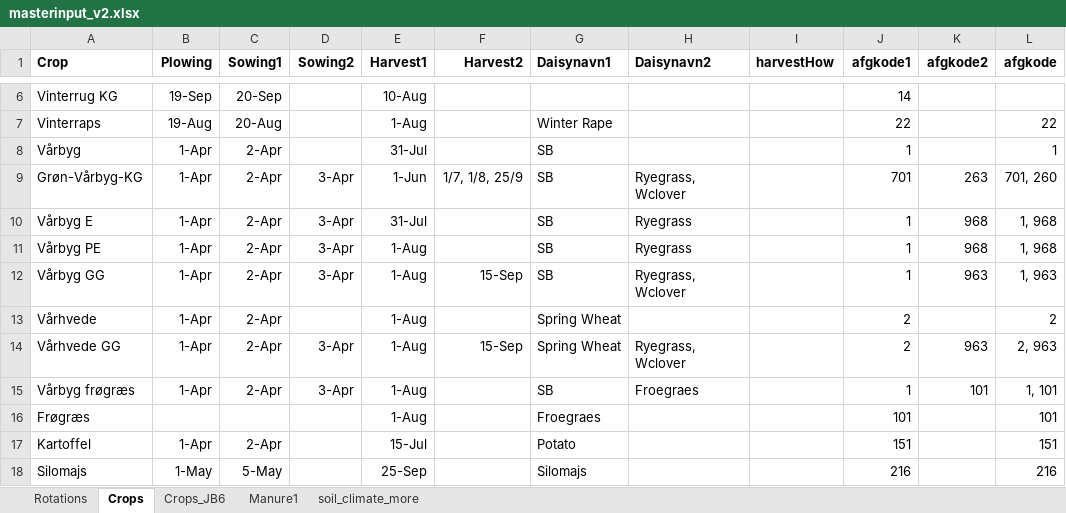
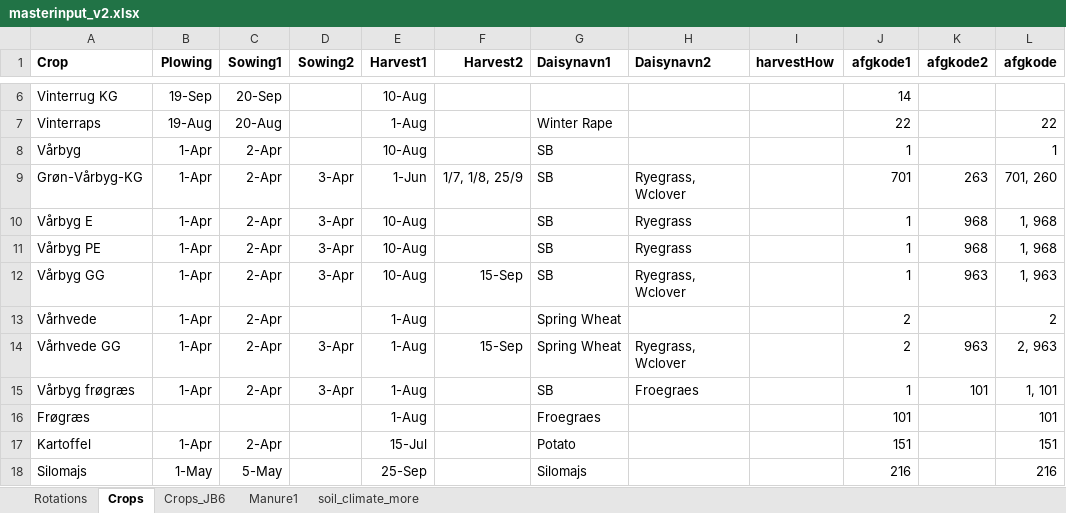
Before and after one commit to Signekyndingborgen/StyrN, an Excel workbook: Scenarios/common/masterinput_v2.xlsx, sheet Crops, drawn as a sheet; only a part is shown, gaps mark what is left out; values as stored, in another font and other column widths than the file's, no borders; the diff names each change by its address in the sheet, - before the commit and + after, or states it on an @@ line.

```diff
--- a/Scenarios/common/masterinput_v2.xlsx (sheet Crops)
+++ b/Scenarios/common/masterinput_v2.xlsx (sheet Crops)
-E8 (Harvest1): 31-Jul
+E8 (Harvest1): 10-Aug
-E10 (Harvest1): 31-Jul
+E10 (Harvest1): 10-Aug
-E11:E12 (Harvest1): 1-Aug
+E11:E12 (Harvest1): 10-Aug
```
Also changed, not shown: Scenarios/common/Nnorm_2019.xlsx, 4 other files.
